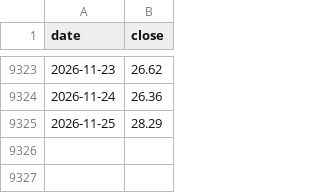
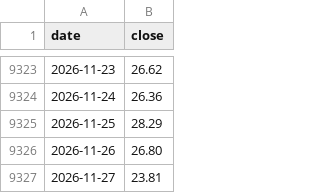
Before and after one commit to vTNT/fear-greed-data, a CSV file: vix_history.csv, drawn as a sheet; only a part is shown, gaps mark what is left out.

```diff
--- a/vix_history.csv
+++ b/vix_history.csv
@@ -9325 +9325,3 @@ date,close
 2026-11-25,28.29
+2026-11-26,26.80
+2026-11-27,23.81
```
Also changed, not shown: fear-greed.csv, fedfunds_history.csv, 2 other files.
